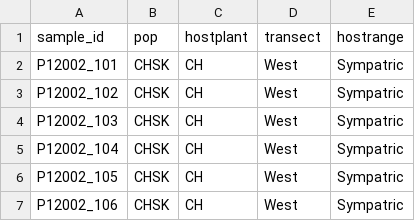
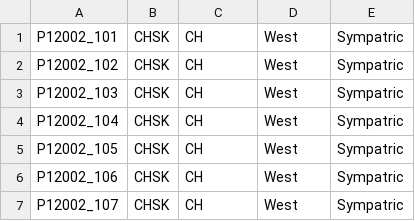
Before and after one commit to ndreey/CONURA_WGS, a CSV file: doc/metadata-no-hybrids.csv, drawn as a sheet; only a part is shown; the shorter side is filled out with more unchanged rows; the diff names each change by its address in the sheet, - before the commit and + after, or states it on an @@ line.

```diff
--- a/doc/metadata-no-hybrids.csv
+++ b/doc/metadata-no-hybrids.csv
-row 1: sample_id | pop | hostplant | transect | hostrange
```
Also changed, not shown: 16 other files.
